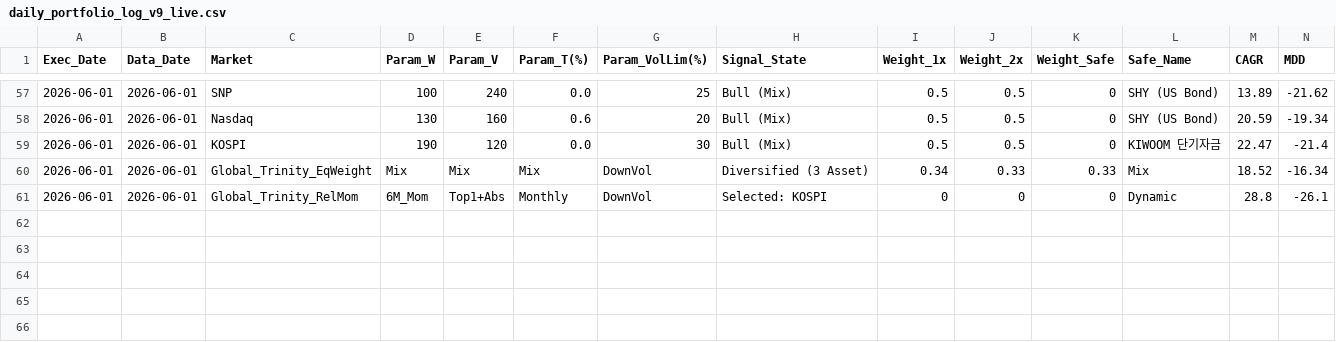
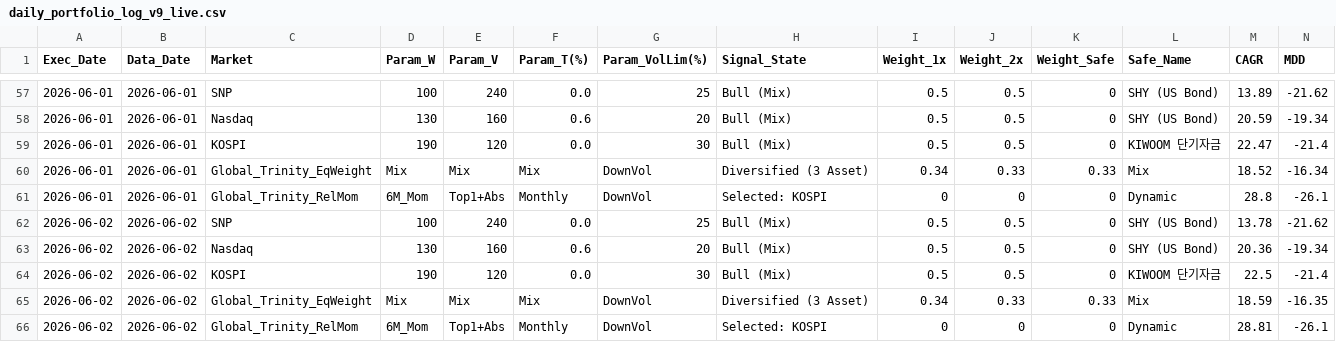
Before and after one commit to crowmag2/wejump, a CSV file: daily_plots_v9_live/daily_portfolio_log_v9_live.csv, drawn as a sheet; only a part is shown, gaps mark what is left out; rows hold the shown columns only; the diff names each change by its address in the sheet, - before the commit and + after, or states it on an @@ line.

```diff
--- a/daily_plots_v9_live/daily_portfolio_log_v9_live.csv
+++ b/daily_plots_v9_live/daily_portfolio_log_v9_live.csv
+row 62: 2026-06-02 | 2026-06-02 | SNP | 100 | 240 | 0.0 | 25 | Bull (Mix) | 0.5 | 0.5 | 0 | SHY (US Bond) | 13.78 | -21.62
+row 63: 2026-06-02 | 2026-06-02 | Nasdaq | 130 | 160 | 0.6 | 20 | Bull (Mix) | 0.5 | 0.5 | 0 | SHY (US Bond) | 20.36 | -19.34
+row 64: 2026-06-02 | 2026-06-02 | KOSPI | 190 | 120 | 0.0 | 30 | Bull (Mix) | 0.5 | 0.5 | 0 | KIWOOM 단기자금 | 22.5 | -21.4
+row 65: 2026-06-02 | 2026-06-02 | Global_Trinity_EqWeight | Mix | Mix | Mix | DownVol | Diversified (3 Asset) | 0.34 | 0.33 | 0.33 | Mix | 18.59 | -16.35
+row 66: 2026-06-02 | 2026-06-02 | Global_Trinity_RelMom | 6M_Mom | Top1+Abs | Monthly | DownVol | Selected: KOSPI | 0 | 0 | 0 | Dynamic | 28.81 | -26.1
```
Also changed, not shown: 7 other files.
